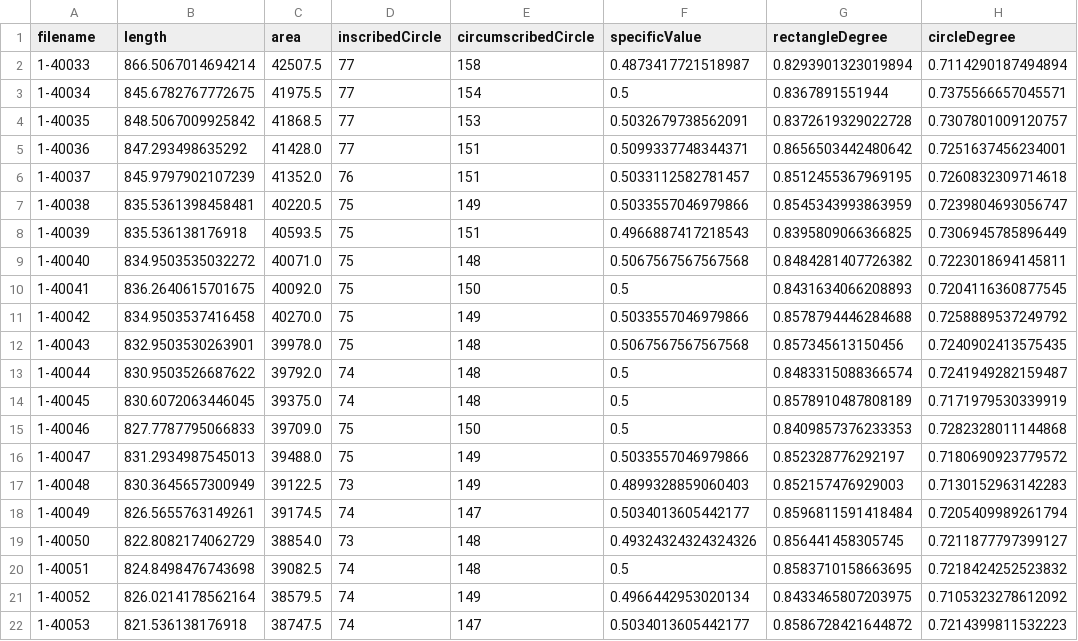
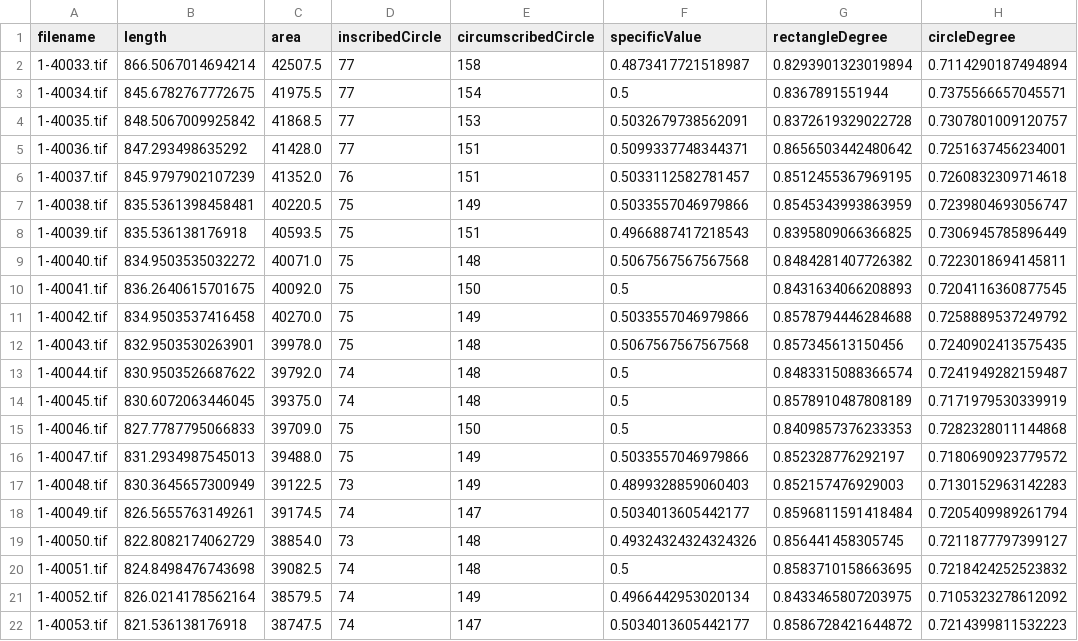
Before and after one commit to LanluZ/Single-Cell-Feature-Extract, a CSV file: Out/Data.csv, drawn as a sheet.

```diff
--- a/Out/Data.csv
+++ b/Out/Data.csv
@@ -1,22 +1,22 @@
 filename,length,area,inscribedCircle,circumscribedCircle,specificValue,rectangleDegree,circleDegree
-1-40033,866.5067014694214,42507.5,77,158,0.4873417721518987,0.8293901323019894,0.7114290187494894
-1-40034,845.6782767772675,41975.5,77,154,0.5,0.8367891551944,0.7375566657045571
-1-40035,848.5067009925842,41868.5,77,153,0.5032679738562091,0.8372619329022728,0.7307801009120757
-1-40036,847.293498635292,41428.0,77,151,0.5099337748344371,0.8656503442480642,0.7251637456234001
-1-40037,845.9797902107239,41352.0,76,151,0.5033112582781457,0.8512455367969195,0.7260832309714618
-1-40038,835.5361398458481,40220.5,75,149,0.5033557046979866,0.8545343993863959,0.7239804693056747
-1-40039,835.536138176918,40593.5,75,151,0.4966887417218543,0.8395809066366825,0.7306945785896449
-1-40040,834.9503535032272,40071.0,75,148,0.5067567567567568,0.8484281407726382,0.7223018694145811
-1-40041,836.2640615701675,40092.0,75,150,0.5,0.8431634066208893,0.7204116360877545
-1-40042,834.9503537416458,40270.0,75,149,0.5033557046979866,0.8578794446284688,0.7258889537249792
-1-40043,832.9503530263901,39978.0,75,148,0.5067567567567568,0.857345613150456,0.7240902413575435
-1-40044,830.9503526687622,39792.0,74,148,0.5,0.8483315088366574,0.7241949282159487
-1-40045,830.6072063446045,39375.0,74,148,0.5,0.8578910487808189,0.7171979530339919
-1-40046,827.7787795066833,39709.0,75,150,0.5,0.8409857376233353,0.7282328011144868
-1-40047,831.2934987545013,39488.0,75,149,0.5033557046979866,0.852328776292197,0.7180690923779572
-1-40048,830.3645657300949,39122.5,73,149,0.4899328859060403,0.852157476929003,0.7130152963142283
-1-40049,826.5655763149261,39174.5,74,147,0.5034013605442177,0.8596811591418484,0.7205409989261794
-1-40050,822.8082174062729,38854.0,73,148,0.49324324324324326,0.856441458305745,0.7211877797399127
-1-40051,824.8498476743698,39082.5,74,148,0.5,0.8583710158663695,0.7218424252523832
-1-40052,826.0214178562164,38579.5,74,149,0.4966442953020134,0.8433465807203975,0.7105323278612092
-1-40053,821.536138176918,38747.5,74,147,0.5034013605442177,0.8586728421644872,0.7214399811532223
+1-40033.tif,866.5067014694214,42507.5,77,158,0.4873417721518987,0.8293901323019894,0.7114290187494894
+1-40034.tif,845.6782767772675,41975.5,77,154,0.5,0.8367891551944,0.7375566657045571
+1-40035.tif,848.5067009925842,41868.5,77,153,0.5032679738562091,0.8372619329022728,0.7307801009120757
+1-40036.tif,847.293498635292,41428.0,77,151,0.5099337748344371,0.8656503442480642,0.7251637456234001
+1-40037.tif,845.9797902107239,41352.0,76,151,0.5033112582781457,0.8512455367969195,0.7260832309714618
+1-40038.tif,835.5361398458481,40220.5,75,149,0.5033557046979866,0.8545343993863959,0.7239804693056747
+1-40039.tif,835.536138176918,40593.5,75,151,0.4966887417218543,0.8395809066366825,0.7306945785896449
+1-40040.tif,834.9503535032272,40071.0,75,148,0.5067567567567568,0.8484281407726382,0.7223018694145811
+1-40041.tif,836.2640615701675,40092.0,75,150,0.5,0.8431634066208893,0.7204116360877545
+1-40042.tif,834.9503537416458,40270.0,75,149,0.5033557046979866,0.8578794446284688,0.7258889537249792
+1-40043.tif,832.9503530263901,39978.0,75,148,0.5067567567567568,0.857345613150456,0.7240902413575435
+1-40044.tif,830.9503526687622,39792.0,74,148,0.5,0.8483315088366574,0.7241949282159487
+1-40045.tif,830.6072063446045,39375.0,74,148,0.5,0.8578910487808189,0.7171979530339919
+1-40046.tif,827.7787795066833,39709.0,75,150,0.5,0.8409857376233353,0.7282328011144868
+1-40047.tif,831.2934987545013,39488.0,75,149,0.5033557046979866,0.852328776292197,0.7180690923779572
+1-40048.tif,830.3645657300949,39122.5,73,149,0.4899328859060403,0.852157476929003,0.7130152963142283
+1-40049.tif,826.5655763149261,39174.5,74,147,0.5034013605442177,0.8596811591418484,0.7205409989261794
+1-40050.tif,822.8082174062729,38854.0,73,148,0.49324324324324326,0.856441458305745,0.7211877797399127
+1-40051.tif,824.8498476743698,39082.5,74,148,0.5,0.8583710158663695,0.7218424252523832
+1-40052.tif,826.0214178562164,38579.5,74,149,0.4966442953020134,0.8433465807203975,0.7105323278612092
+1-40053.tif,821.536138176918,38747.5,74,147,0.5034013605442177,0.8586728421644872,0.7214399811532223
```
Also changed, not shown: 2 other files.
